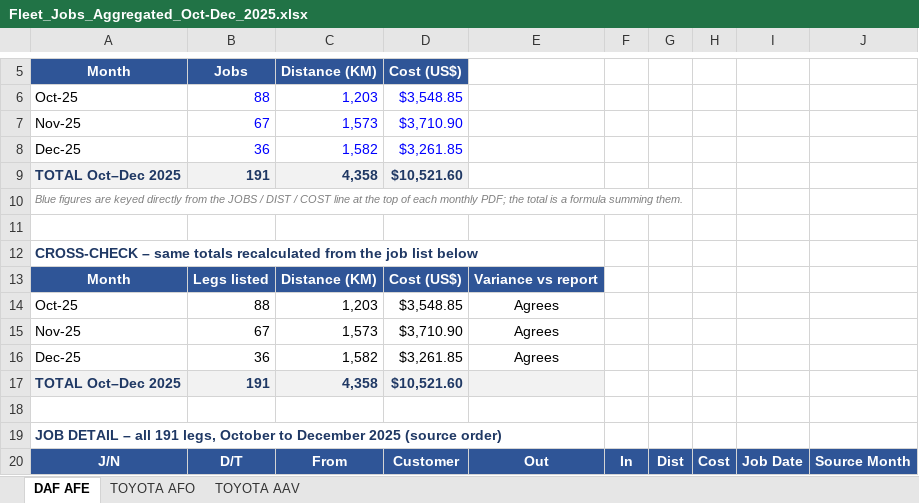
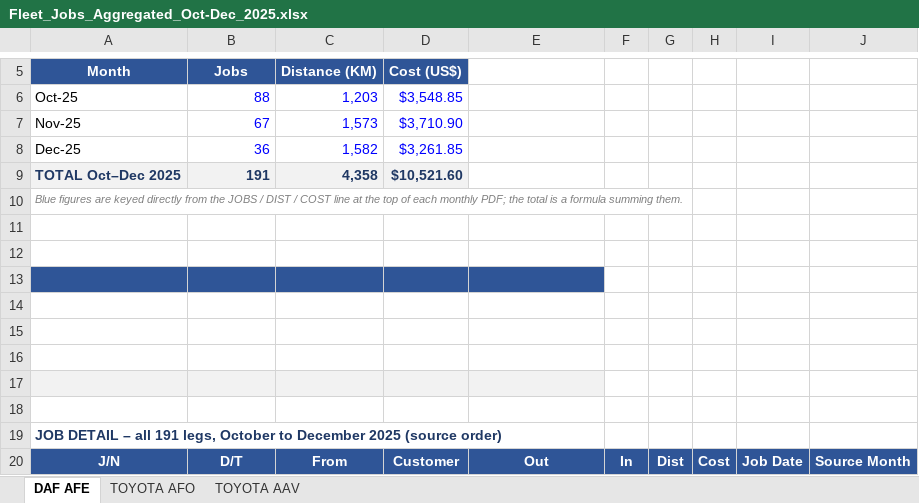
Before and after one commit to EllmanT/myfleet-2.0, an Excel workbook: all jobs 2025 to 2026/2025-jobs/Fleet_Jobs_Aggregated_Oct-Dec_2025.xlsx, sheet DAF AFE, drawn as a sheet; only a part is shown, gaps mark what is left out; values as stored, in another font and other column widths than the file's, no borders; charts and pictures not drawn; the diff names each change by its address in the sheet, - before the commit and + after, or states it on an @@ line.

```diff
--- a/all jobs 2025 to 2026/2025-jobs/Fleet_Jobs_Aggregated_Oct-Dec_2025.xlsx (sheet DAF AFE)
+++ b/all jobs 2025 to 2026/2025-jobs/Fleet_Jobs_Aggregated_Oct-Dec_2025.xlsx (sheet DAF AFE)
-A12: CROSS-CHECK – same totals recalculated from the job list below
+A12: (empty)
-row 13: Month | Legs listed | Distance (KM) | Cost (US$) | Variance vs report
+row 13: (empty)
-row 14: Oct-25 | 88 | 1,203 | $3,548.85 | Agrees
+row 14: (empty)
-row 15: Nov-25 | 67 | 1,573 | $3,710.90 | Agrees
+row 15: (empty)
-row 16: Dec-25 | 36 | 1,582 | $3,261.85 | Agrees
+row 16: (empty)
-row 17: TOTAL Oct–Dec 2025 | 191 | 4,358 | $10,521.60
+row 17: (empty)
```
Also changed, not shown: sheet TOYOTA AFO, sheet TOYOTA AAV, charts or pictures, 22 other files.
